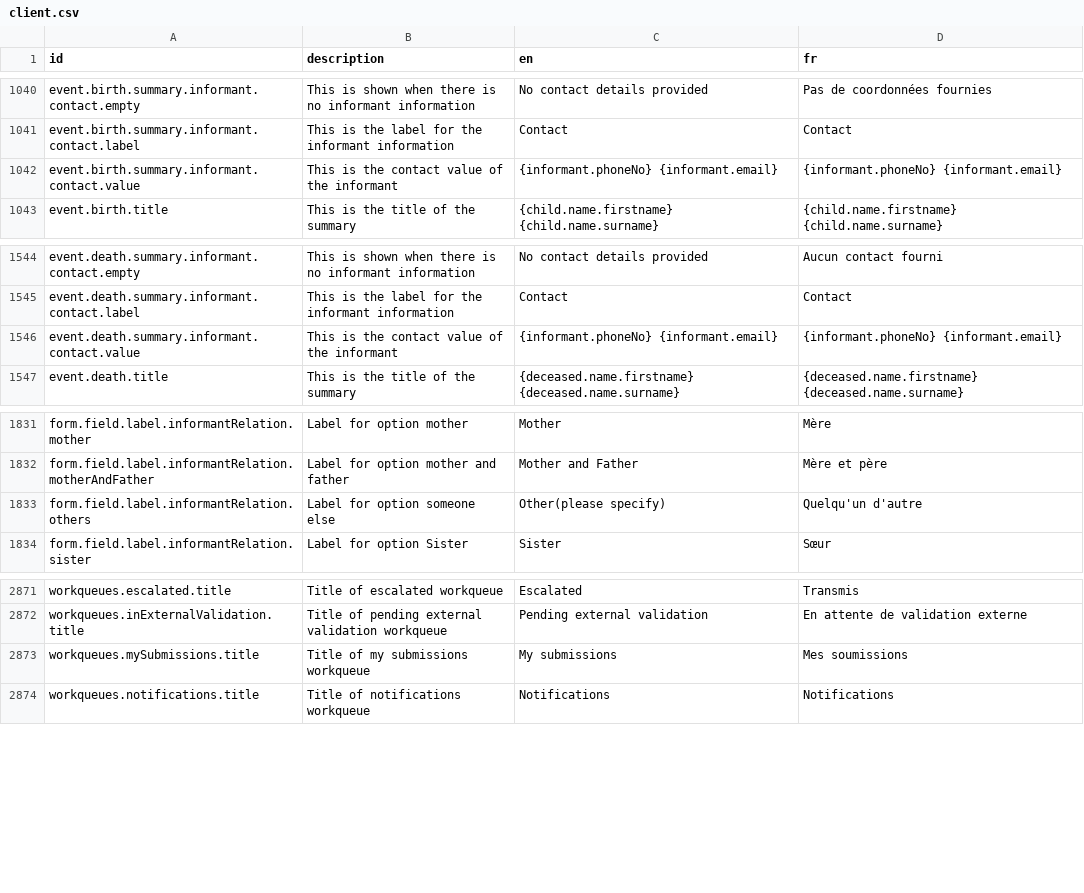
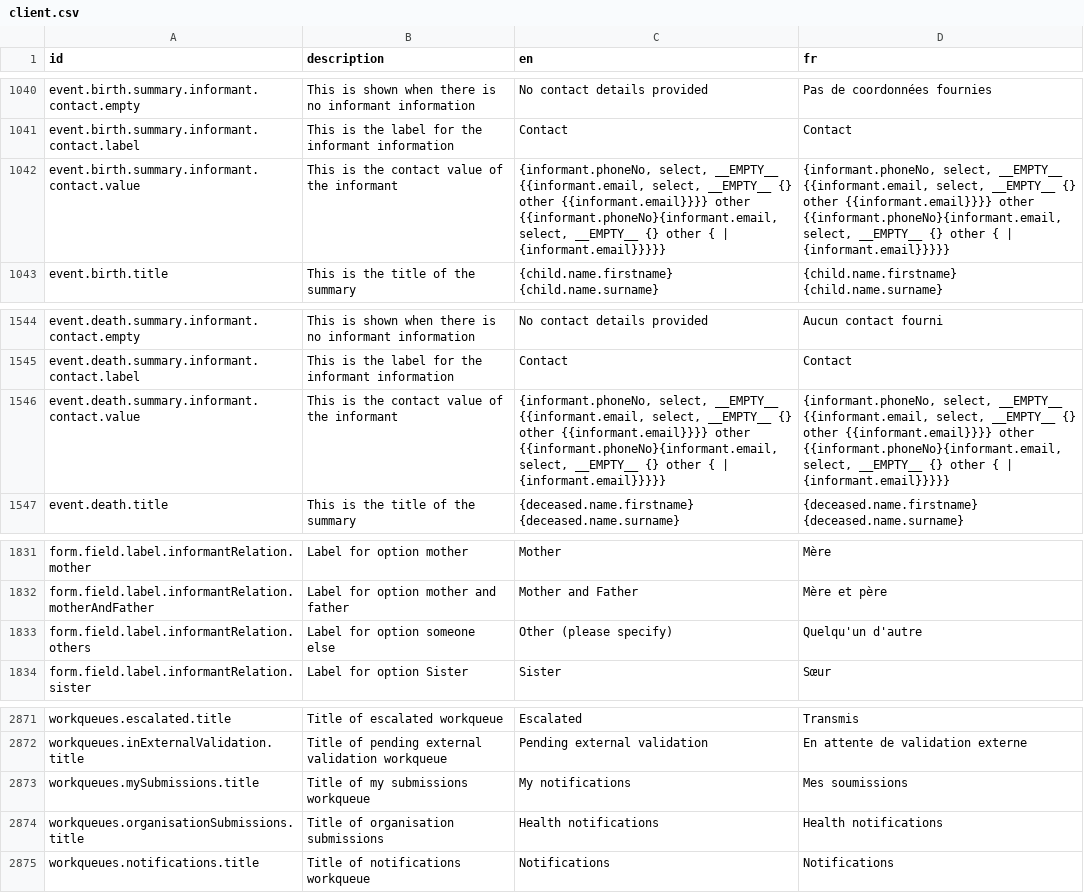
Before and after one commit to opencrvs/opencrvs-countryconfig, a CSV file: src/translations/client.csv, drawn as a sheet; only a part is shown, gaps mark what is left out.

Commit message:
Merged PR 122: Updating health notifier workqueue titles
- fix: update workqueue titles from:
1. My submissions -> My notifications
2. Organisation submissions -> Health notifications

Related work items: #75, #76, #77

```diff
--- a/src/translations/client.csv
+++ b/src/translations/client.csv
@@ -1043,3 +1043,3 @@ event.birth.summary.informant.contact.empty,This is shown when there is no infor
 event.birth.summary.informant.contact.label,This is the label for the informant information,Contact,Contact
-event.birth.summary.informant.contact.value,This is the contact value of the informant,{informant.phoneNo} {informant.email},{informant.phoneNo} {informant.email}
+event.birth.summary.informant.contact.value,This is the contact value of the informant,"{informant.phoneNo, select, __EMPTY__ {{informant.email, select, __EMPTY__ {} other {{informant.email}}}} other {{informant.phoneNo}{informant.email, select, __EMPTY__ {} other { | {informant.email}}}}}","{informant.phoneNo, select, __EMPTY__ {{informant.email, select, __EMPTY__ {} other {{informant.email}}}} other {{informant.phoneNo}{informant.email, select, __EMPTY__ {} other { | {informant.email}}}}}"
 event.birth.title,This is the title of the summary,{child.name.firstname} {child.name.surname},{child.name.firstname} {child.name.surname}
@@ -1547,3 +1547,3 @@ event.death.summary.informant.contact.empty,This is shown when there is no infor
 event.death.summary.informant.contact.label,This is the label for the informant information,Contact,Contact
-event.death.summary.informant.contact.value,This is the contact value of the informant,{informant.phoneNo} {informant.email},{informant.phoneNo} {informant.email}
+event.death.summary.informant.contact.value,This is the contact value of the informant,"{informant.phoneNo, select, __EMPTY__ {{informant.email, select, __EMPTY__ {} other {{informant.email}}}} other {{informant.phoneNo}{informant.email, select, __EMPTY__ {} other { | {informant.email}}}}}","{informant.phoneNo, select, __EMPTY__ {{informant.email, select, __EMPTY__ {} other {{informant.email}}}} other {{informant.phoneNo}{informant.email, select, __EMPTY__ {} other { | {informant.email}}}}}"
 event.death.title,This is the title of the summary,{deceased.name.firstname} {deceased.name.surname},{deceased.name.firstname} {deceased.name.surname}
@@ -1834,3 +1834,3 @@ form.field.label.informantRelation.mother,Label for option mother,Mother,Mère
 form.field.label.informantRelation.motherAndFather,Label for option mother and father,Mother and Father,Mère et père
-form.field.label.informantRelation.others,Label for option someone else,Other(please specify),Quelqu'un d'autre
+form.field.label.informantRelation.others,Label for option someone else,Other (please specify),Quelqu'un d'autre
 form.field.label.informantRelation.sister,Label for option Sister,Sister,Sœur
@@ -2874,3 +2874,4 @@ workqueues.escalated.title,Title of escalated workqueue,Escalated,Transmis
 workqueues.inExternalValidation.title,Title of pending external validation workqueue,Pending external validation,En attente de validation externe
-workqueues.mySubmissions.title,Title of my submissions workqueue,My submissions,Mes soumissions
+workqueues.mySubmissions.title,Title of my submissions workqueue,My notifications,Mes soumissions
+workqueues.organisationSubmissions.title,Title of organisation submissions,Health notifications,Health notifications
 workqueues.notifications.title,Title of notifications workqueue,Notifications,Notifications
```
Also changed, not shown: 3 other files.
